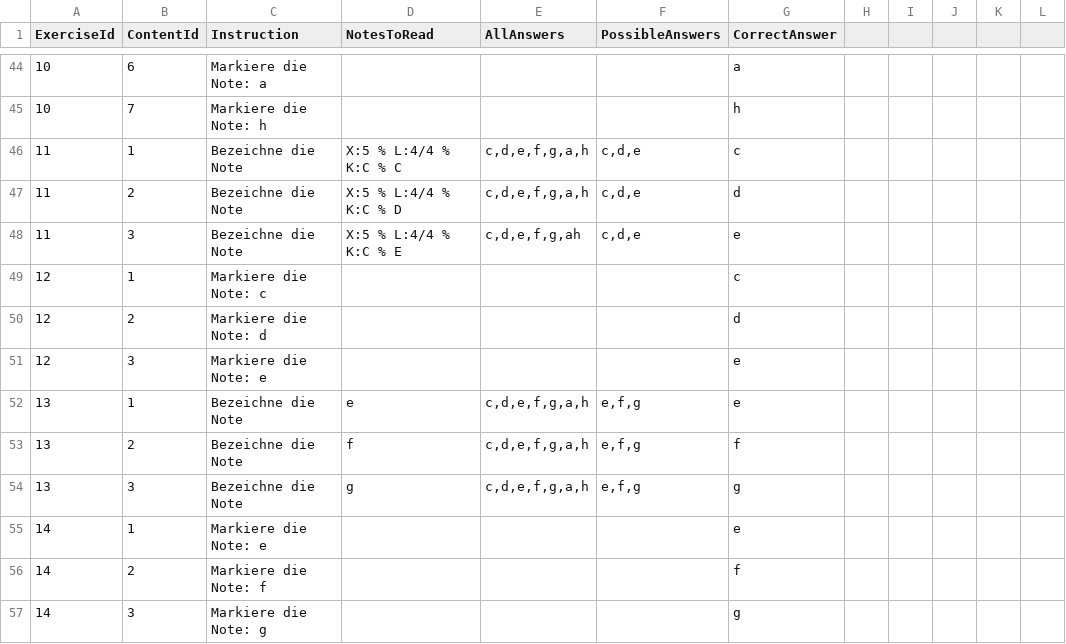
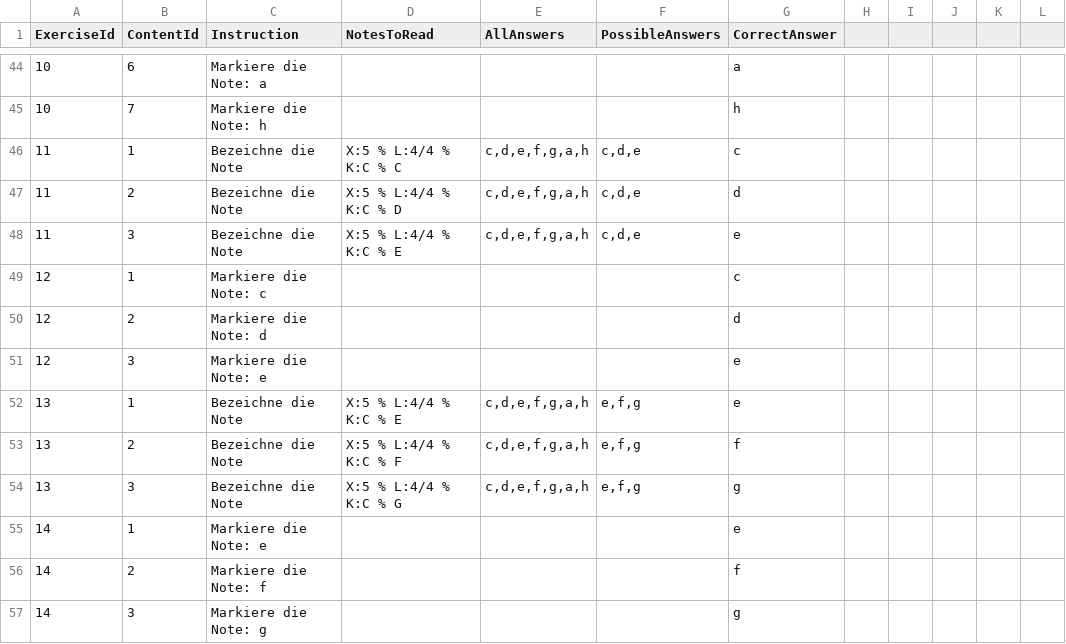
Before and after one commit to SYP-AHIF-2024-25-26/SimTune, a CSV file: SimTune/backend/exercisecontents.csv, drawn as a sheet; only a part is shown, gaps mark what is left out; the diff covers the shown part only.

Commit message:
#57  Update exercise contents with ABC notation
Replaced plain note and interval representations with ABC notation in the exercisecontents.csv file for improved consistency and clarity in musical instructions and interval questions.

```diff
--- a/SimTune/backend/exercisecontents.csv
+++ b/SimTune/backend/exercisecontents.csv
@@ -47,3 +47,3 @@ ExerciseId,ContentId,Instruction,NotesToRead,AllAnswers,PossibleAnswers,CorrectA
 11,2,"Bezeichne die Note","X:5 % L:4/4 % K:C % D","c,d,e,f,g,a,h","c,d,e","d"
-11,3,"Bezeichne die Note","X:5 % L:4/4 % K:C % E","c,d,e,f,g,ah","c,d,e","e"
+11,3,"Bezeichne die Note","X:5 % L:4/4 % K:C % E","c,d,e,f,g,a,h","c,d,e","e"
 12,1,"Markiere die Note: c","","","","c"
@@ -51,5 +51,5 @@ ExerciseId,ContentId,Instruction,NotesToRead,AllAnswers,PossibleAnswers,CorrectA
 12,3,"Markiere die Note: e","","","","e"
-13,1,"Bezeichne die Note","e","c,d,e,f,g,a,h","e,f,g","e"
-13,2,"Bezeichne die Note","f","c,d,e,f,g,a,h","e,f,g","f"
-13,3,"Bezeichne die Note","g","c,d,e,f,g,a,h","e,f,g","g"
+13,1,"Bezeichne die Note","X:5 % L:4/4 % K:C % E","c,d,e,f,g,a,h","e,f,g","e"
+13,2,"Bezeichne die Note","X:5 % L:4/4 % K:C % F","c,d,e,f,g,a,h","e,f,g","f"
+13,3,"Bezeichne die Note","X:5 % L:4/4 % K:C % G","c,d,e,f,g,a,h","e,f,g","g"
 14,1,"Markiere die Note: e","","","","e"
```
Also changed, not shown: 1 added row, 1 removed row and 34 edited cells elsewhere in this file.
